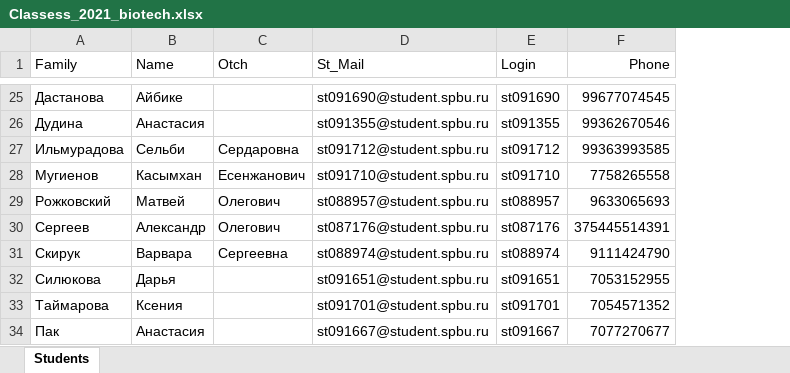
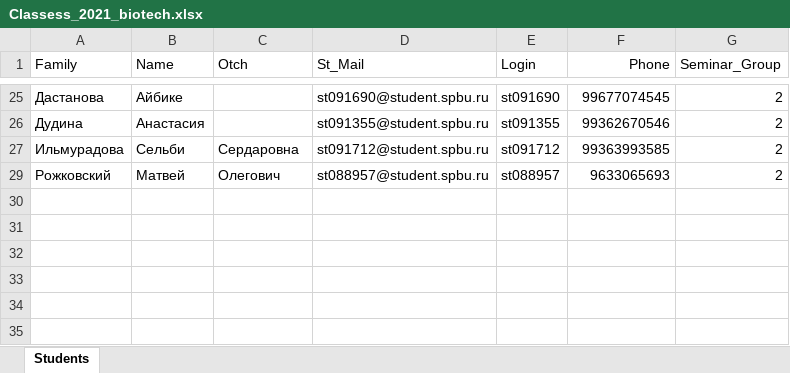
Before and after one commit to polydora/General-ecology, an Excel workbook: data/Classess_2021_biotech.xlsx, sheet Students, drawn as a sheet; only a part is shown, gaps mark what is left out; values as stored, in another font and other column widths than the file's, no borders; removed rows and columns are numbered as before the commit, all else as after; the diff covers the shown part only; the diff names each change by its address in the sheet, - before the commit and + after, or states it on an @@ line.

```diff
--- a/data/Classess_2021_biotech.xlsx (sheet Students)
+++ b/data/Classess_2021_biotech.xlsx (sheet Students)
+column G (Seminar_Group), rows 25-29: all 2
-row 28: Мугиенов | Касымхан | Есенжанович | st091710@student.spbu.ru | st091710 | 7758265558
-row 30: Сергеев | Александр | Олегович | st087176@student.spbu.ru | st087176 | 375445514391
-row 31: Скирук | Варвара | Сергеевна | st088974@student.spbu.ru | st088974 | 9111424790
-row 32: Силюкова | Дарья |  | st091651@student.spbu.ru | st091651 | 7053152955
-row 33: Таймарова | Ксения |  | st091701@student.spbu.ru | st091701 | 7054571352
-row 34: Пак | Анастасия |  | st091667@student.spbu.ru | st091667 | 7077270677
```
Also changed, not shown: 12 removed rows elsewhere in this sheet, hidden cells, 3 other files.
